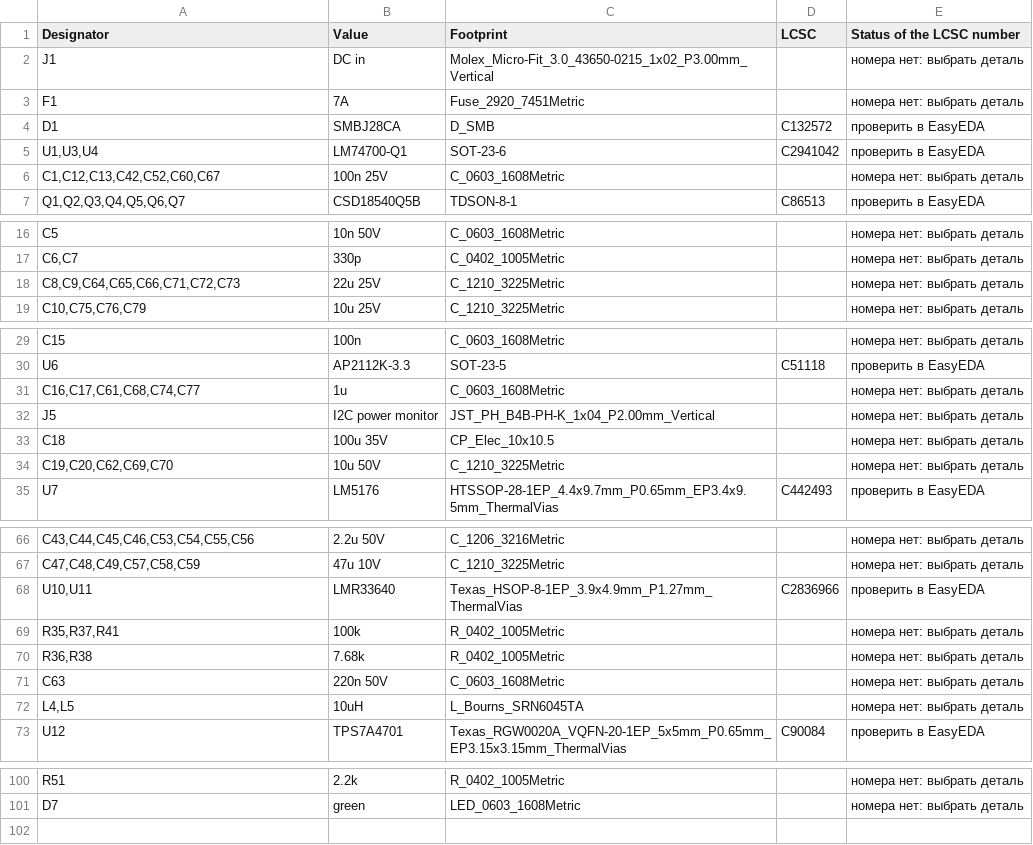
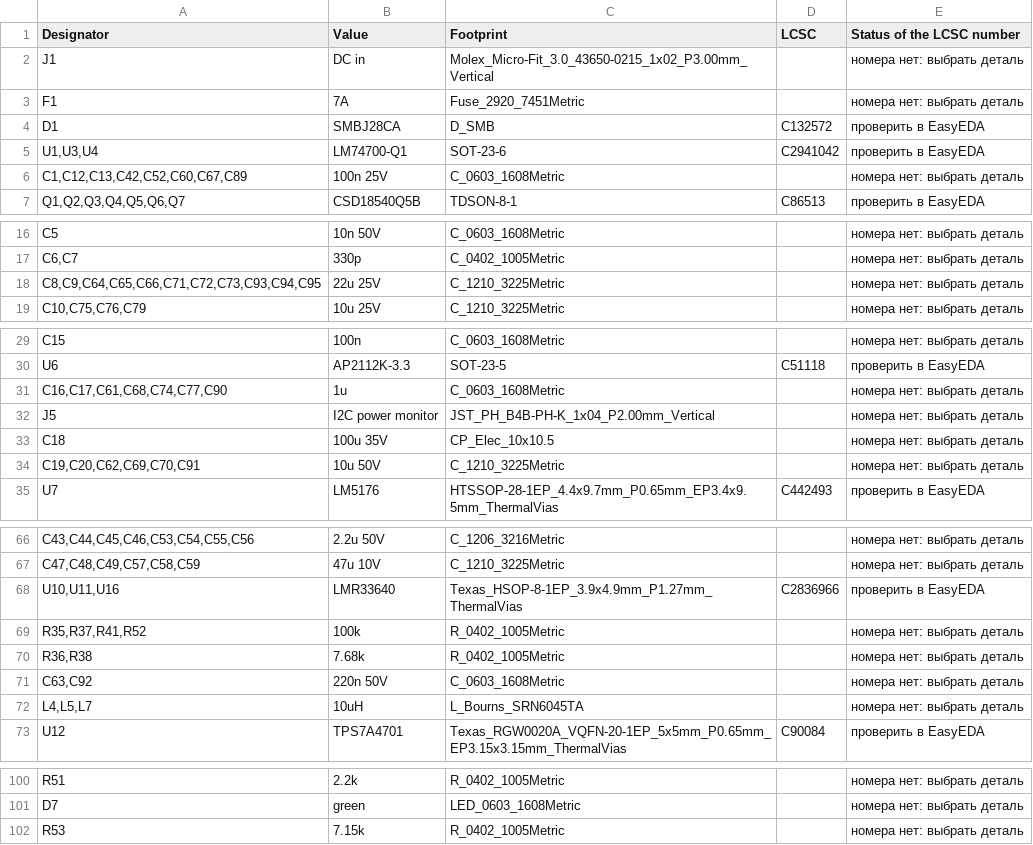
Before and after one commit to MitjaGrecky/Shtuka-druka, a CSV file: hardware/for-routing/PW/BOM_notes.csv, drawn as a sheet; only a part is shown, gaps mark what is left out; the diff covers the shown part only; the diff names each change by its address in the sheet, - before the commit and + after, or states it on an @@ line.

```diff
--- a/hardware/for-routing/PW/BOM_notes.csv
+++ b/hardware/for-routing/PW/BOM_notes.csv
-A6 (Designator): C1,C12,C13,C42,C52,C60,C67
+A6 (Designator): C1,C12,C13,C42,C52,C60,C67,C89
-A18 (Designator): C8,C9,C64,C65,C66,C71,C72,C73
+A18 (Designator): C8,C9,C64,C65,C66,C71,C72,C73,C93,C94,C95
-A31 (Designator): C16,C17,C61,C68,C74,C77
+A31 (Designator): C16,C17,C61,C68,C74,C77,C90
-A34 (Designator): C19,C20,C62,C69,C70
+A34 (Designator): C19,C20,C62,C69,C70,C91
-A68 (Designator): U10,U11
+A68 (Designator): U10,U11,U16
-A69 (Designator): R35,R37,R41
+A69 (Designator): R35,R37,R41,R52
-A71 (Designator): C63
+A71 (Designator): C63,C92
-A72 (Designator): L4,L5
+A72 (Designator): L4,L5,L7
+row 102: R53 | 7.15k | R_0402_1005Metric |  | номера нет: выбрать деталь
```
Also changed, not shown: 1 edited cell elsewhere in this file, hardware/for-routing/PW/BOM.csv, 10 other files.
